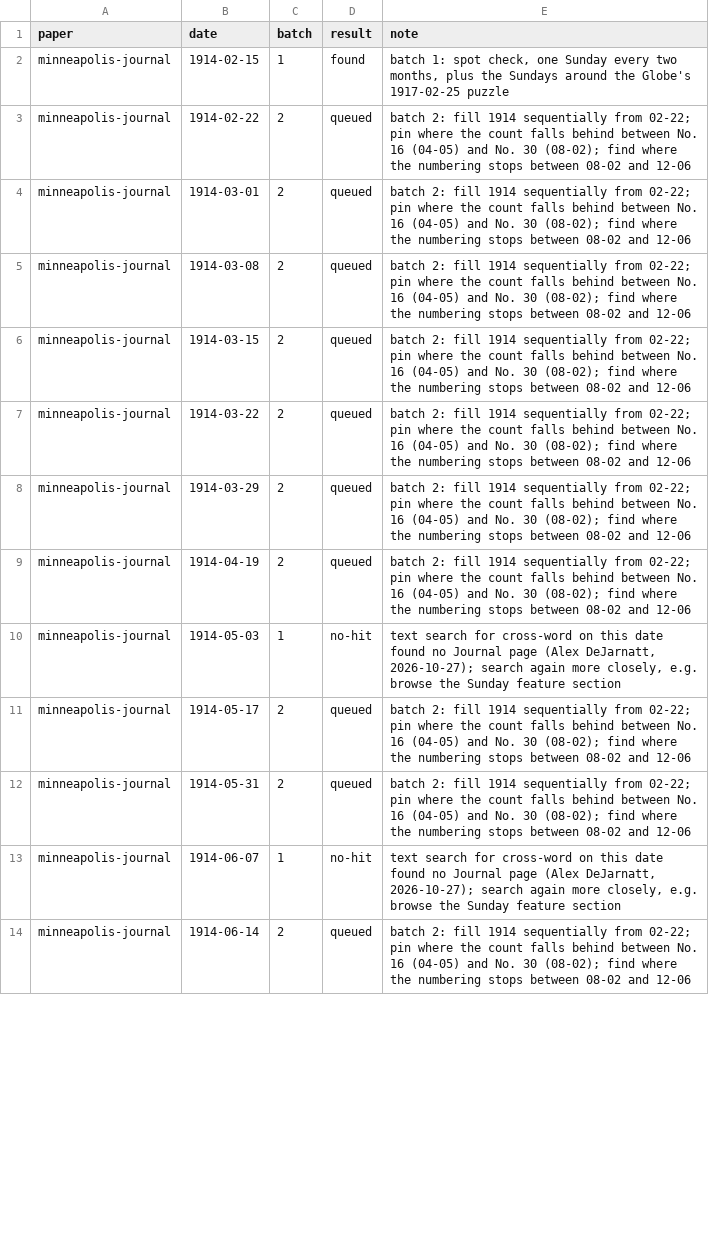
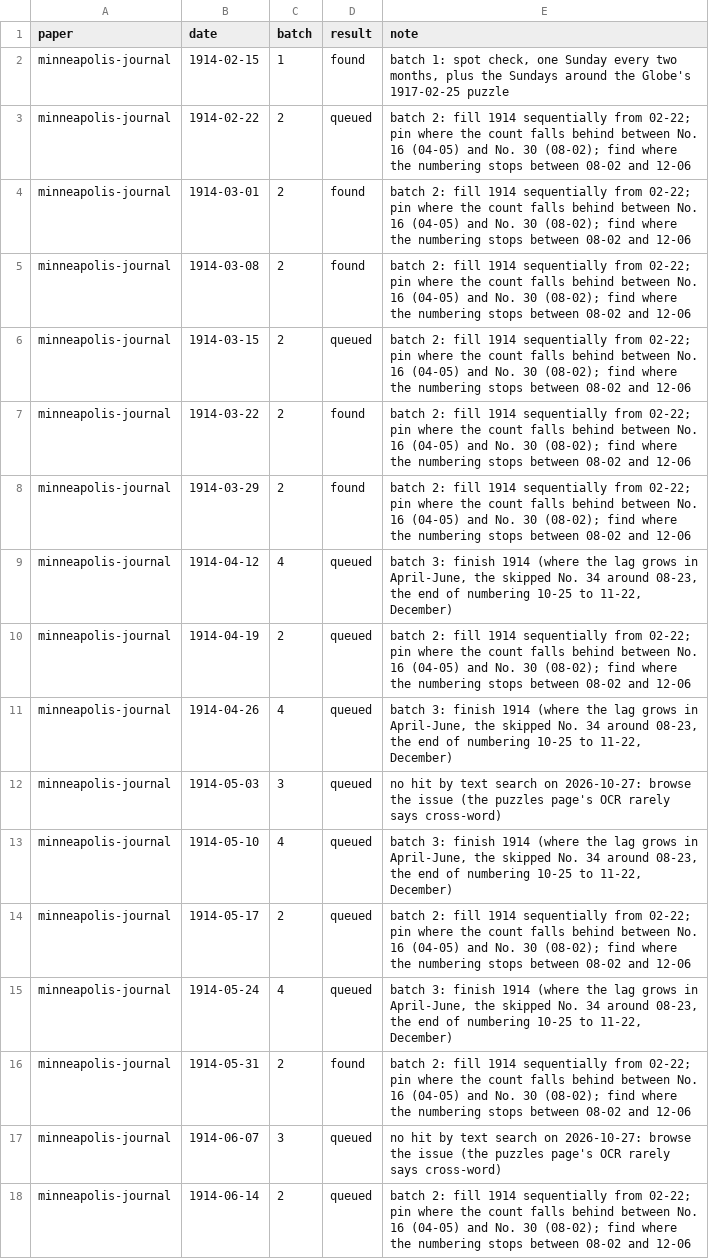
Before and after one commit to EveryPuzzleProject/newyorkworld, a TSV file: searches.tsv, drawn as a sheet; only a part is shown; the diff covers the shown part only.

```diff
--- a/searches.tsv
+++ b/searches.tsv
@@ -3,12 +3,16 @@ minneapolis-journal	1914-02-15	1	found	batch 1: spot check, one Sunday every two
 minneapolis-journal	1914-02-22	2	queued	batch 2: fill 1914 sequentially from 02-22; pin where the count falls behind between No. 16 (04-05) and No. 30 (08-02); find where the numbering stops between 08-02 and 12-06
-minneapolis-journal	1914-03-01	2	queued	batch 2: fill 1914 sequentially from 02-22; pin where the count falls behind between No. 16 (04-05) and No. 30 (08-02); find where the numbering stops between 08-02 and 12-06
-minneapolis-journal	1914-03-08	2	queued	batch 2: fill 1914 sequentially from 02-22; pin where the count falls behind between No. 16 (04-05) and No. 30 (08-02); find where the numbering stops between 08-02 and 12-06
+minneapolis-journal	1914-03-01	2	found	batch 2: fill 1914 sequentially from 02-22; pin where the count falls behind between No. 16 (04-05) and No. 30 (08-02); find where the numbering stops between 08-02 and 12-06
+minneapolis-journal	1914-03-08	2	found	batch 2: fill 1914 sequentially from 02-22; pin where the count falls behind between No. 16 (04-05) and No. 30 (08-02); find where the numbering stops between 08-02 and 12-06
 minneapolis-journal	1914-03-15	2	queued	batch 2: fill 1914 sequentially from 02-22; pin where the count falls behind between No. 16 (04-05) and No. 30 (08-02); find where the numbering stops between 08-02 and 12-06
-minneapolis-journal	1914-03-22	2	queued	batch 2: fill 1914 sequentially from 02-22; pin where the count falls behind between No. 16 (04-05) and No. 30 (08-02); find where the numbering stops between 08-02 and 12-06
-minneapolis-journal	1914-03-29	2	queued	batch 2: fill 1914 sequentially from 02-22; pin where the count falls behind between No. 16 (04-05) and No. 30 (08-02); find where the numbering stops between 08-02 and 12-06
+minneapolis-journal	1914-03-22	2	found	batch 2: fill 1914 sequentially from 02-22; pin where the count falls behind between No. 16 (04-05) and No. 30 (08-02); find where the numbering stops between 08-02 and 12-06
+minneapolis-journal	1914-03-29	2	found	batch 2: fill 1914 sequentially from 02-22; pin where the count falls behind between No. 16 (04-05) and No. 30 (08-02); find where the numbering stops between 08-02 and 12-06
+minneapolis-journal	1914-04-12	4	queued	batch 3: finish 1914 (where the lag grows in April-June, the skipped No. 34 around 08-23, the end of numbering 10-25 to 11-22, December)
 minneapolis-journal	1914-04-19	2	queued	batch 2: fill 1914 sequentially from 02-22; pin where the count falls behind between No. 16 (04-05) and No. 30 (08-02); find where the numbering stops between 08-02 and 12-06
-minneapolis-journal	1914-05-03	1	no-hit	text search for cross-word on this date found no Journal page (Alex DeJarnatt, 2026-10-27); search again more closely, e.g. browse the Sunday feature section
+minneapolis-journal	1914-04-26	4	queued	batch 3: finish 1914 (where the lag grows in April-June, the skipped No. 34 around 08-23, the end of numbering 10-25 to 11-22, December)
+minneapolis-journal	1914-05-03	3	queued	no hit by text search on 2026-10-27: browse the issue (the puzzles page's OCR rarely says cross-word)
+minneapolis-journal	1914-05-10	4	queued	batch 3: finish 1914 (where the lag grows in April-June, the skipped No. 34 around 08-23, the end of numbering 10-25 to 11-22, December)
 minneapolis-journal	1914-05-17	2	queued	batch 2: fill 1914 sequentially from 02-22; pin where the count falls behind between No. 16 (04-05) and No. 30 (08-02); find where the numbering stops between 08-02 and 12-06
-minneapolis-journal	1914-05-31	2	queued	batch 2: fill 1914 sequentially from 02-22; pin where the count falls behind between No. 16 (04-05) and No. 30 (08-02); find where the numbering stops between 08-02 and 12-06
-minneapolis-journal	1914-06-07	1	no-hit	text search for cross-word on this date found no Journal page (Alex DeJarnatt, 2026-10-27); search again more closely, e.g. browse the Sunday feature section
+minneapolis-journal	1914-05-24	4	queued	batch 3: finish 1914 (where the lag grows in April-June, the skipped No. 34 around 08-23, the end of numbering 10-25 to 11-22, December)
+minneapolis-journal	1914-05-31	2	found	batch 2: fill 1914 sequentially from 02-22; pin where the count falls behind between No. 16 (04-05) and No. 30 (08-02); find where the numbering stops between 08-02 and 12-06
+minneapolis-journal	1914-06-07	3	queued	no hit by text search on 2026-10-27: browse the issue (the puzzles page's OCR rarely says cross-word)
 minneapolis-journal	1914-06-14	2	queued	batch 2: fill 1914 sequentially from 02-22; pin where the count falls behind between No. 16 (04-05) and No. 30 (08-02); find where the numbering stops between 08-02 and 12-06
```
Also changed, not shown: 9 added rows and 18 edited cells elsewhere in this file, papers.tsv, status.tsv, 2 other files.
